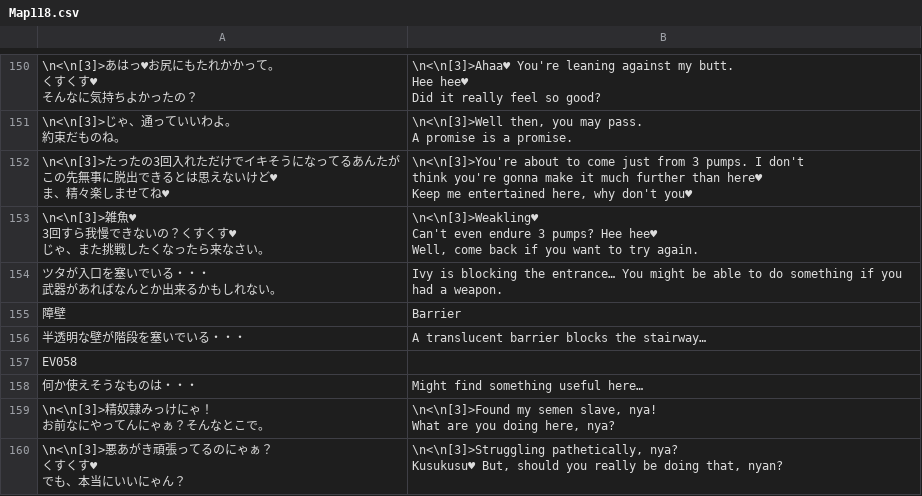
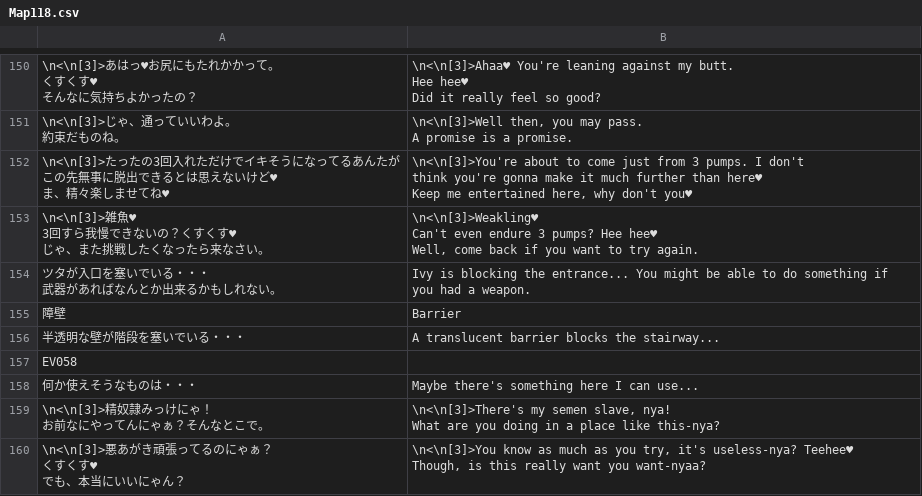
Before and after one commit to Giratena/Captured-Als-To-Romeria-Translation, a CSV file: Translation Script/Map118.csv, drawn as a sheet; only a part is shown, gaps mark what is left out; the diff covers the shown part only.

```diff
--- a/Translation Script/Map118.csv
+++ b/Translation Script/Map118.csv
@@ -437,2 +437,2 @@ Well, come back if you want to try again."
-"ツタが入口を塞いでいる・・・
-武器があればなんとか出来るかもしれない。","Ivy is blocking the entrance… You might be able to do something if you had a weapon."
+"ツタが入口を塞いでいる・・・
+武器があればなんとか出来るかもしれない。","Ivy is blocking the entrance... You might be able to do something if you had a weapon.",
@@ -440 +440 @@ Well, come back if you want to try again."
-"半透明な壁が階段を塞いでいる・・・","A translucent barrier blocks the stairway…"
+"半透明な壁が階段を塞いでいる・・・","A translucent barrier blocks the stairway...",
@@ -442,8 +442,8 @@ Well, come back if you want to try again."
-"何か使えそうなものは・・・","Might find something useful here…"
-"\n<\n[3]>精奴隷みっけにゃ！
-お前なにやってんにゃぁ？そんなとこで。","\n<\n[3]>Found my semen slave, nya!
-What are you doing here, nya?"
-"\n<\n[3]>悪あがき頑張ってるのにゃぁ？
-くすくす♥
-でも、本当にいいにゃん？","\n<\n[3]>Struggling pathetically, nya?
-Kusukusu♥ But, should you really be doing that, nyan?"
+"何か使えそうなものは・・・","Maybe there's something here I can use...",
+"\n<\n[3]>精奴隷みっけにゃ！
+お前なにやってんにゃぁ？そんなとこで。","\n<\n[3]>There's my semen slave, nya!
+What are you doing in a place like this-nya?",
+"\n<\n[3]>悪あがき頑張ってるのにゃぁ？
+くすくす♥
+でも、本当にいいにゃん？","\n<\n[3]>You know as much as you try, it's useless-nya? Teehee♥
+Though, is this really want you want-nyaa?",
```
Also changed, not shown: 20 edited cells elsewhere in this file, Translation Script/CommonEvents.csv, Translation Script/Map002.csv, 16 other files.
